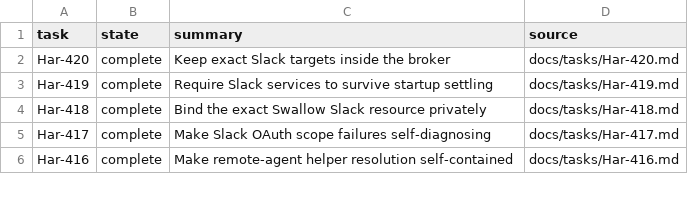
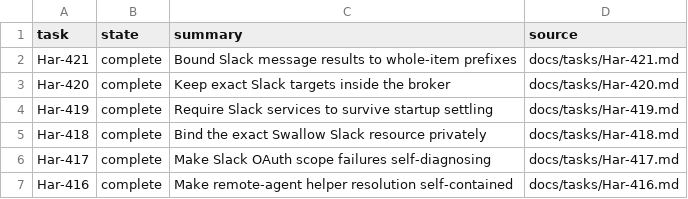
Before and after one commit to rioyokotalab/harness, a TSV file: docs/tasks/index.tsv, drawn as a sheet; only a part is shown; the diff names each change by its address in the sheet, - before the commit and + after, or states it on an @@ line.

Commit message:
Bound Slack message result prefixes

```diff
--- a/docs/tasks/index.tsv
+++ b/docs/tasks/index.tsv
+row 2: Har-421 | complete | Bound Slack message results to whole-item prefixes | docs/tasks/Har-421.md
```
Also changed, not shown: 6 other files.
